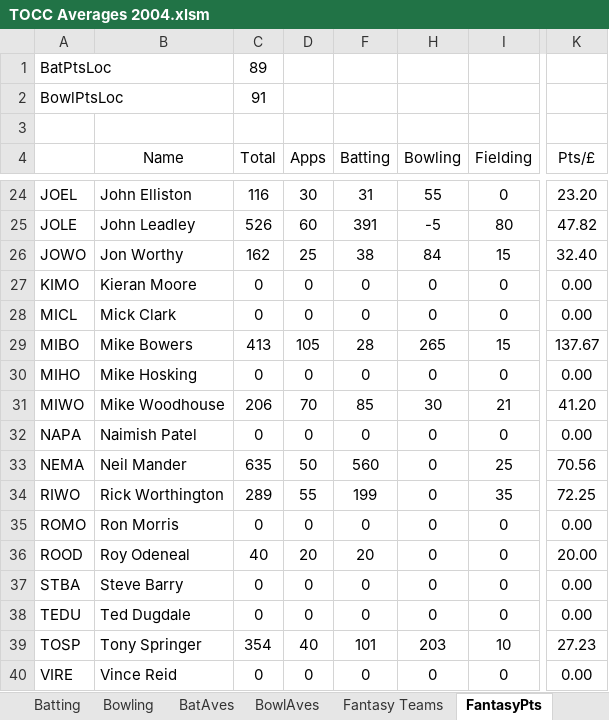
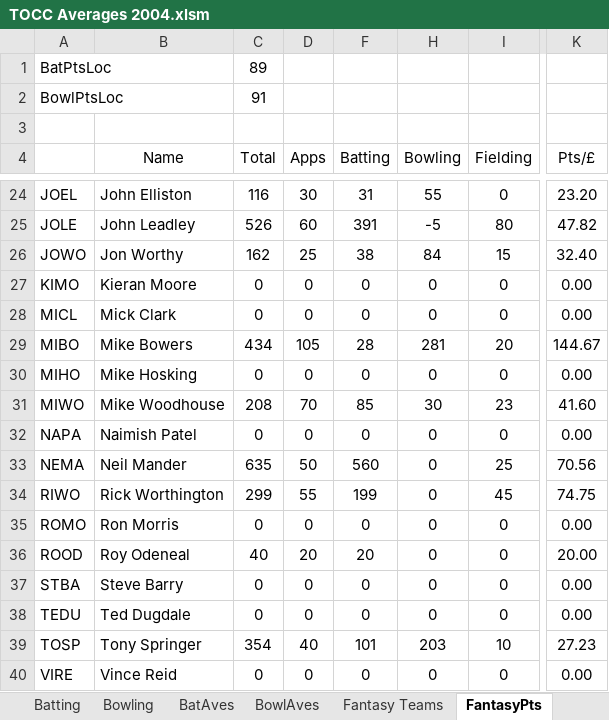
Before and after one commit to mikewoodhouse/stan, an Excel workbook: data/xldata/TOCC Averages 2004.xlsm, sheet FantasyPts, drawn as a sheet; only a part is shown, gaps mark what is left out; values as stored, in another font and other column widths than the file's, no borders; the diff covers the shown part only; the diff names each change by its address in the sheet, - before the commit and + after, or states it on an @@ line.

```diff
--- a/data/xldata/TOCC Averages 2004.xlsm (sheet FantasyPts)
+++ b/data/xldata/TOCC Averages 2004.xlsm (sheet FantasyPts)
-C29 (Total): 413
+C29 (Total): 434
-H29 (Bowling): 265
+H29 (Bowling): 281
-I29 (Fielding): 15
+I29 (Fielding): 20
-K29 (Pts/£): 137.67
+K29 (Pts/£): 144.67
-C31 (Total): 206
+C31 (Total): 208
-I31 (Fielding): 21
+I31 (Fielding): 23
-K31 (Pts/£): 41.20
+K31 (Pts/£): 41.60
-C34 (Total): 289
+C34 (Total): 299
-I34 (Fielding): 35
+I34 (Fielding): 45
-K34 (Pts/£): 72.25
+K34 (Pts/£): 74.75
```
Also changed, not shown: 25 edited cells elsewhere in this sheet, sheet Bowling, sheet BowlAves, sheet Batting, sheet Player Stats, sheet Fantasy Teams, sheet Matches, hidden cells, charts or pictures, data/xldata/TOCC Averages 1997.xlsm, data/xldata/TOCC Averages 2003.xlsm, 14 other files.
